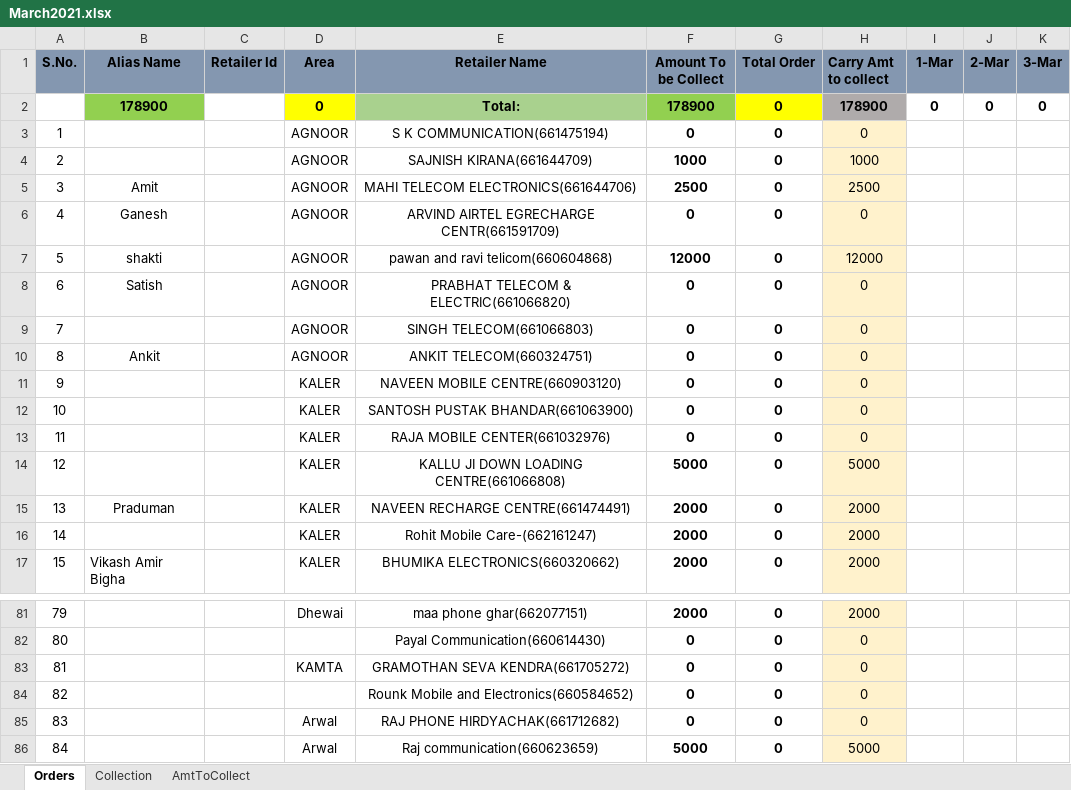
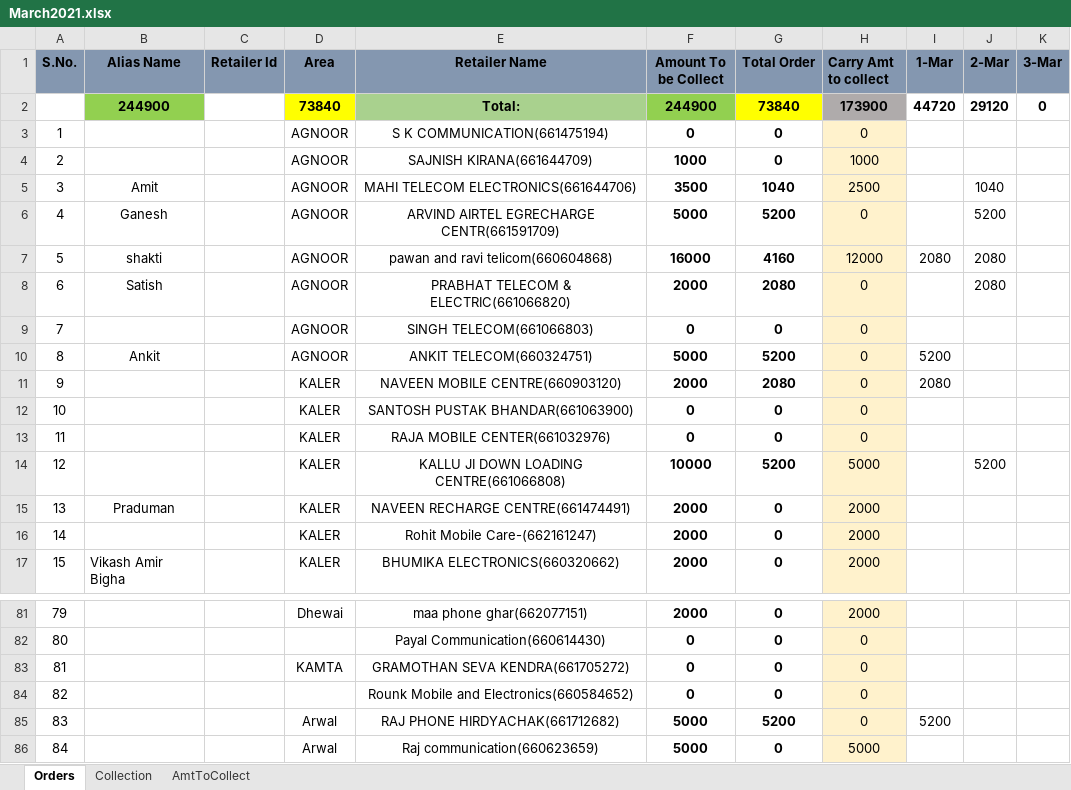
Before and after one commit to PalakEnterprises/DailyReport, an Excel workbook: March2021.xlsx, sheet Orders, drawn as a sheet; only a part is shown, gaps mark what is left out; values as stored, in another font and other column widths than the file's, no borders; the diff covers the shown part only; the diff names each change by its address in the sheet, - before the commit and + after, or states it on an @@ line.

```diff
--- a/March2021.xlsx (sheet Orders)
+++ b/March2021.xlsx (sheet Orders)
-B2 (Alias Name): 178900
+B2 (Alias Name): 244900
-D2 (Area): 0
+D2 (Area): 73840
-F2 (Amount To be Collect): 178900
+F2 (Amount To be Collect): 244900
-G2 (Total Order): 0
+G2 (Total Order): 73840
-H2 (Carry Amt to collect): 178900
+H2 (Carry Amt to collect): 173900
-I2 (1-Mar): 0
+I2 (1-Mar): 44720
-J2 (2-Mar): 0
+J2 (2-Mar): 29120
-F5 (Amount To be Collect): 2500
+F5 (Amount To be Collect): 3500
-G5 (Total Order): 0
+G5 (Total Order): 1040
-J5 (2-Mar): (empty)
+J5 (2-Mar): 1040
-F6 (Amount To be Collect): 0
+F6 (Amount To be Collect): 5000
-G6 (Total Order): 0
+G6 (Total Order): 5200
-J6 (2-Mar): (empty)
+J6 (2-Mar): 5200
-F7 (Amount To be Collect): 12000
+F7 (Amount To be Collect): 16000
-G7 (Total Order): 0
+G7 (Total Order): 4160
-I7 (1-Mar): (empty)
+I7 (1-Mar): 2080
-J7:J8 (2-Mar): (empty)
+J7:J8 (2-Mar): 2080
-F8 (Amount To be Collect): 0
+F8 (Amount To be Collect): 2000
-G8 (Total Order): 0
+G8 (Total Order): 2080
-F10 (Amount To be Collect): 0
+F10 (Amount To be Collect): 5000
-G10 (Total Order): 0
+G10 (Total Order): 5200
-I10 (1-Mar): (empty)
+I10 (1-Mar): 5200
-F11 (Amount To be Collect): 0
+F11 (Amount To be Collect): 2000
-G11 (Total Order): 0
+G11 (Total Order): 2080
-I11 (1-Mar): (empty)
+I11 (1-Mar): 2080
-F14 (Amount To be Collect): 5000
+F14 (Amount To be Collect): 10000
-G14 (Total Order): 0
+G14 (Total Order): 5200
-J14 (2-Mar): (empty)
+J14 (2-Mar): 5200
-F85 (Amount To be Collect): 0
+F85 (Amount To be Collect): 5000
-G85 (Total Order): 0
+G85 (Total Order): 5200
-I85 (1-Mar): (empty)
+I85 (1-Mar): 5200
```
Also changed, not shown: 44 edited cells elsewhere in this sheet, sheet AmtToCollect, sheet Collection, formulas that keep their value, hidden cells, AutoCreditAmount.xlsx, Inventory Order Book.xlsx, 5 other files.
